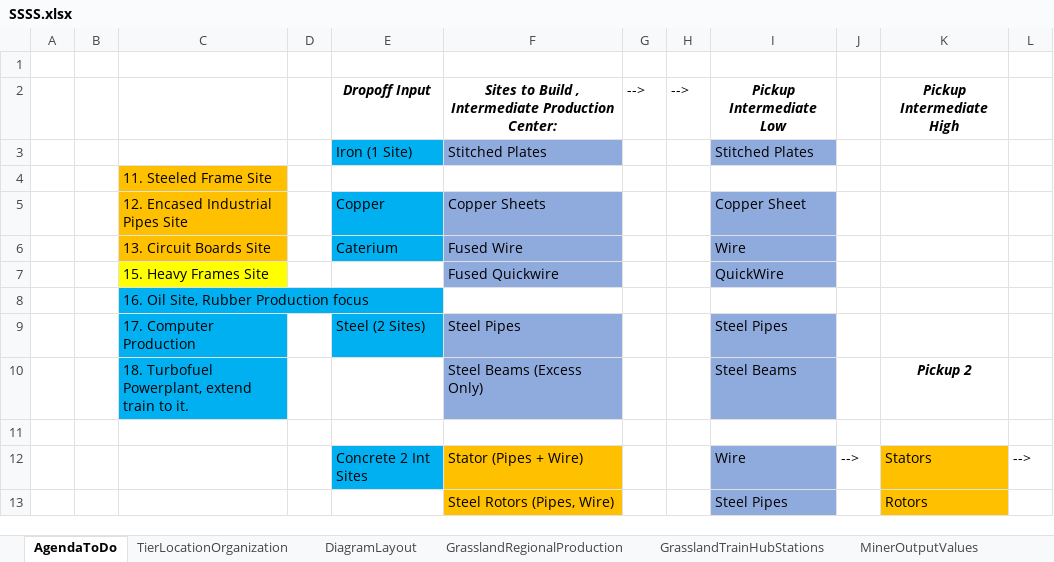
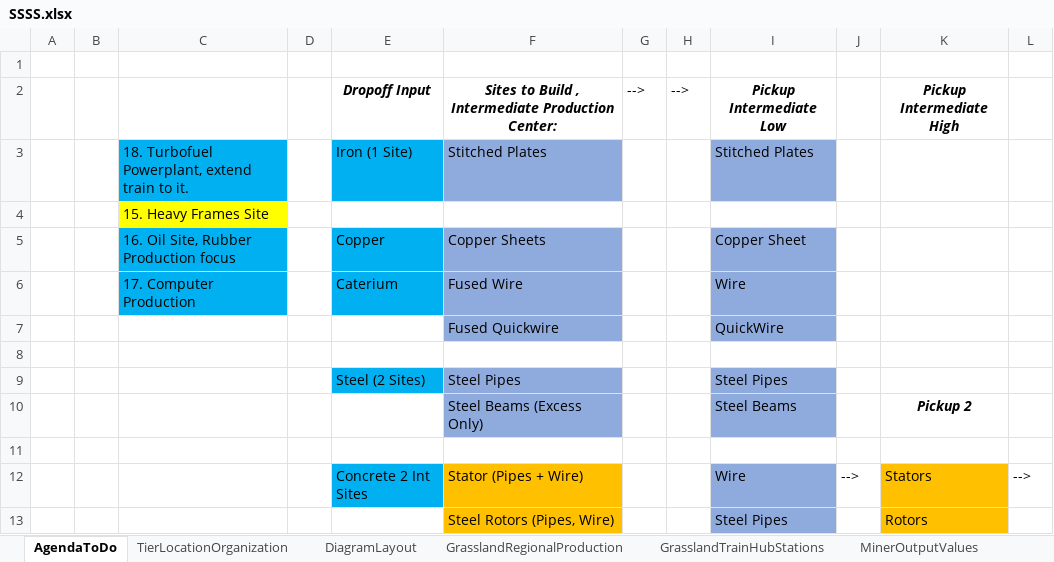
Before and after one commit to FenrirConsulting/CodeBase, an Excel workbook: Documents/SSSS.xlsx, sheet AgendaToDo, drawn as a sheet; only a part is shown; values as stored, in another font and other column widths than the file's, no borders; the diff names each change by its address in the sheet, - before the commit and + after, or states it on an @@ line.

Commit message:
ssss030922

```diff
--- a/Documents/SSSS.xlsx (sheet AgendaToDo)
+++ b/Documents/SSSS.xlsx (sheet AgendaToDo)
-C3: (empty)
+C3: 18. Turbofuel Powerplant, extend train to it.
-C3 fill: none
+C3 fill: #00B0F0
-C4: 11. Steeled Frame Site
+C4: 15. Heavy Frames Site
-C4 fill: #FFC000
+C4 fill: #FFFF00
-C5: 12. Encased Industrial Pipes Site
+C5: 16. Oil Site, Rubber Production focus
-C5:C6 fill: #FFC000
+C5:C6 fill: #00B0F0
-C6: 13. Circuit Boards Site
+C6: 17. Computer Production
-C7: 15. Heavy Frames Site
+C7: (empty)
-C7 fill: #FFFF00
+C7 fill: none
-C8: 16. Oil Site, Rubber Production focus
+C8: (empty)
-C8:C10 fill: #00B0F0
+C8:C10 fill: none
-C9: 17. Computer Production
+C9: (empty)
-C10: 18. Turbofuel Powerplant, extend train to it.
+C10: (empty)
```
